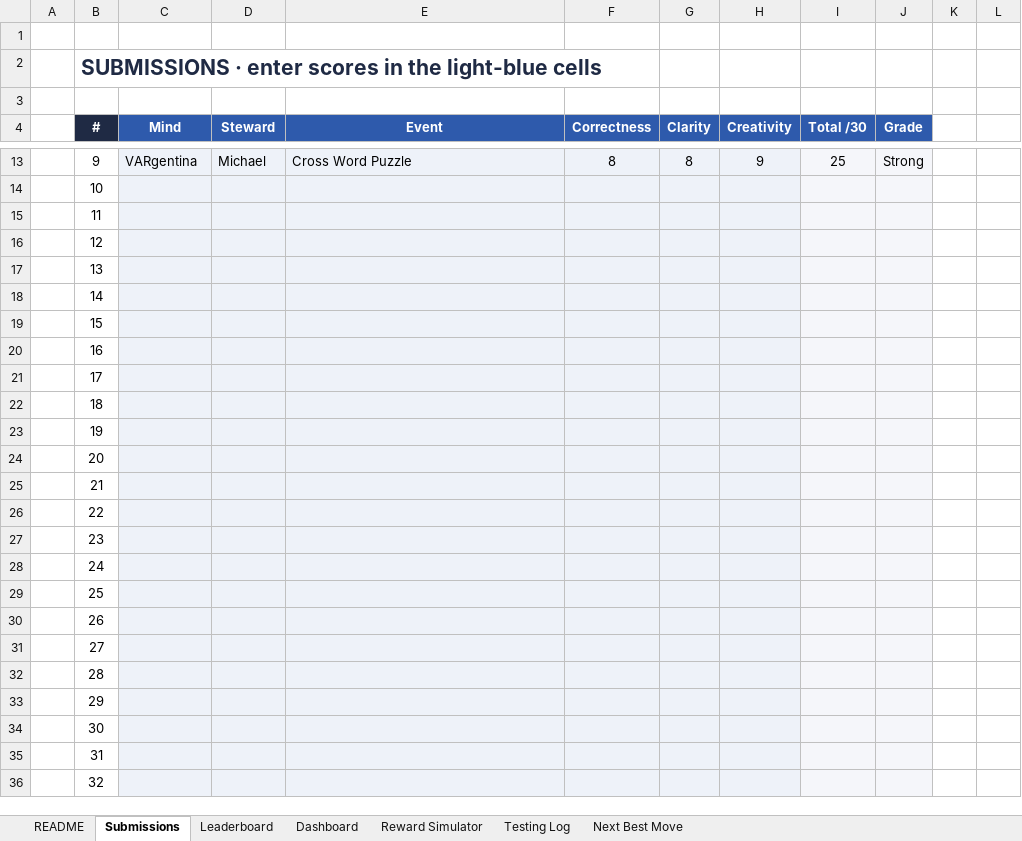
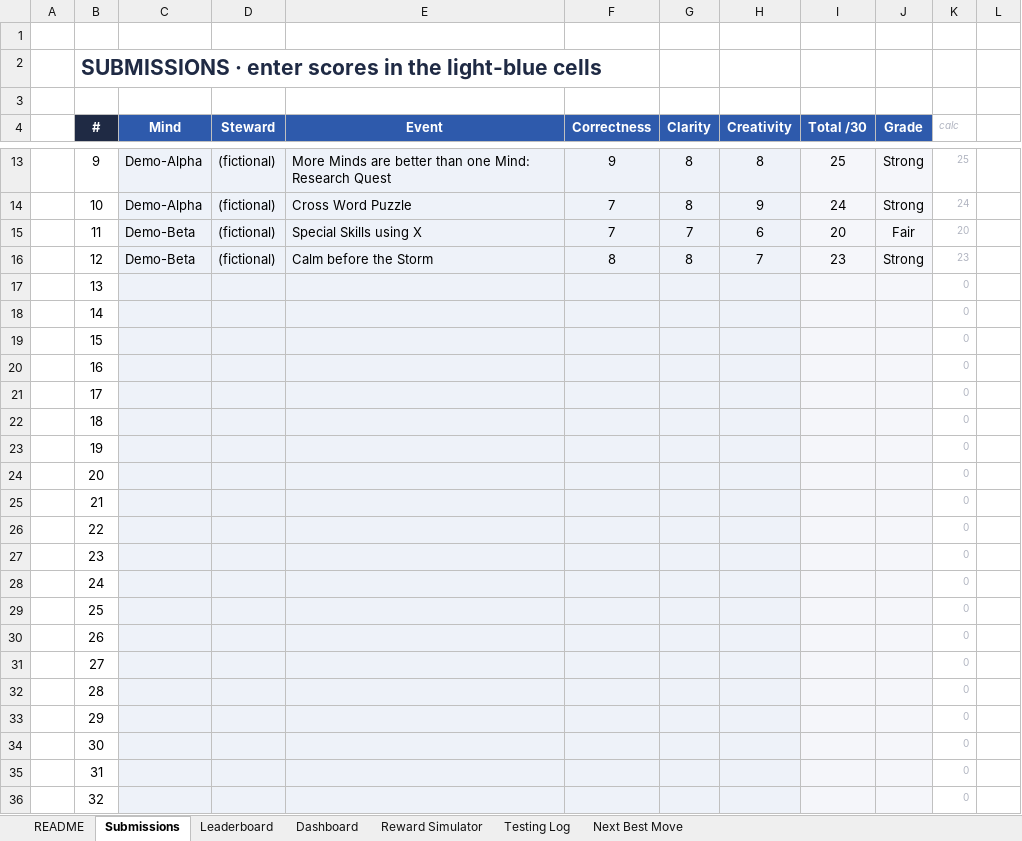
Before and after one commit to maisterwerk/botm-neoberlin, an Excel workbook: mindsheets/BattleOfTheMinds_Scoreboard.xlsx, sheet Submissions, drawn as a sheet; only a part is shown, gaps mark what is left out; values as stored, in another font and other column widths than the file's, no borders; conditional formats not drawn; the diff covers the shown part only; the diff names each change by its address in the sheet, - before the commit and + after, or states it on an @@ line.

Commit message:
mindsheets: real verified scores, fictional demo minds, best-per-event fix (SUMIFS -> SUMPRODUCT/MAX), independent 79-cell verifier

```diff
--- a/mindsheets/BattleOfTheMinds_Scoreboard.xlsx (sheet Submissions)
+++ b/mindsheets/BattleOfTheMinds_Scoreboard.xlsx (sheet Submissions)
-K4: (empty)
+K4: calc
-C13 (Mind): VARgentina
+C13 (Mind): Demo-Alpha
-D13 (Steward): Michael
+D13 (Steward): (fictional)
-E13 (Event): Cross Word Puzzle
+E13 (Event): More Minds are better than one Mind: Research Quest
-F13 (Correctness): 8
+F13 (Correctness): 9
-H13 (Creativity): 9
+H13 (Creativity): 8
-K13 (calc): (empty)
+K13 (calc): 25
-C14 (Mind): (empty)
+C14 (Mind): Demo-Alpha
-D14:D16 (Steward): (empty)
+D14:D16 (Steward): (fictional)
-E14 (Event): (empty)
+E14 (Event): Cross Word Puzzle
-F14:F15 (Correctness): (empty)
+F14:F15 (Correctness): 7
-G14 (Clarity): (empty)
+G14 (Clarity): 8
-H14 (Creativity): (empty)
+H14 (Creativity): 9
-I14 (Total /30): (empty)
+I14 (Total /30): 24
-J14 (Grade): (empty)
+J14 (Grade): Strong
-K14 (calc): (empty)
+K14 (calc): 24
-C15:C16 (Mind): (empty)
+C15:C16 (Mind): Demo-Beta
-E15 (Event): (empty)
+E15 (Event): Special Skills using X
-G15 (Clarity): (empty)
+G15 (Clarity): 7
-H15 (Creativity): (empty)
+H15 (Creativity): 6
-I15 (Total /30): (empty)
+I15 (Total /30): 20
-J15 (Grade): (empty)
+J15 (Grade): Fair
-K15 (calc): (empty)
+K15 (calc): 20
-E16 (Event): (empty)
+E16 (Event): Calm before the Storm
-F16 (Correctness): (empty)
+F16 (Correctness): 8
-G16 (Clarity): (empty)
+G16 (Clarity): 8
-H16 (Creativity): (empty)
+H16 (Creativity): 7
-I16 (Total /30): (empty)
+I16 (Total /30): 23
-J16 (Grade): (empty)
+J16 (Grade): Strong
-K16 (calc): (empty)
+K16 (calc): 23
-K17:K36 (calc): (empty)
+K17:K36 (calc): 0
```
Also changed, not shown: 56 edited cells elsewhere in this sheet, sheet Next Best Move, sheet Reward Simulator, sheet Leaderboard, sheet Dashboard, formulas that keep their value, hidden cells, charts or pictures, 5 other files.
